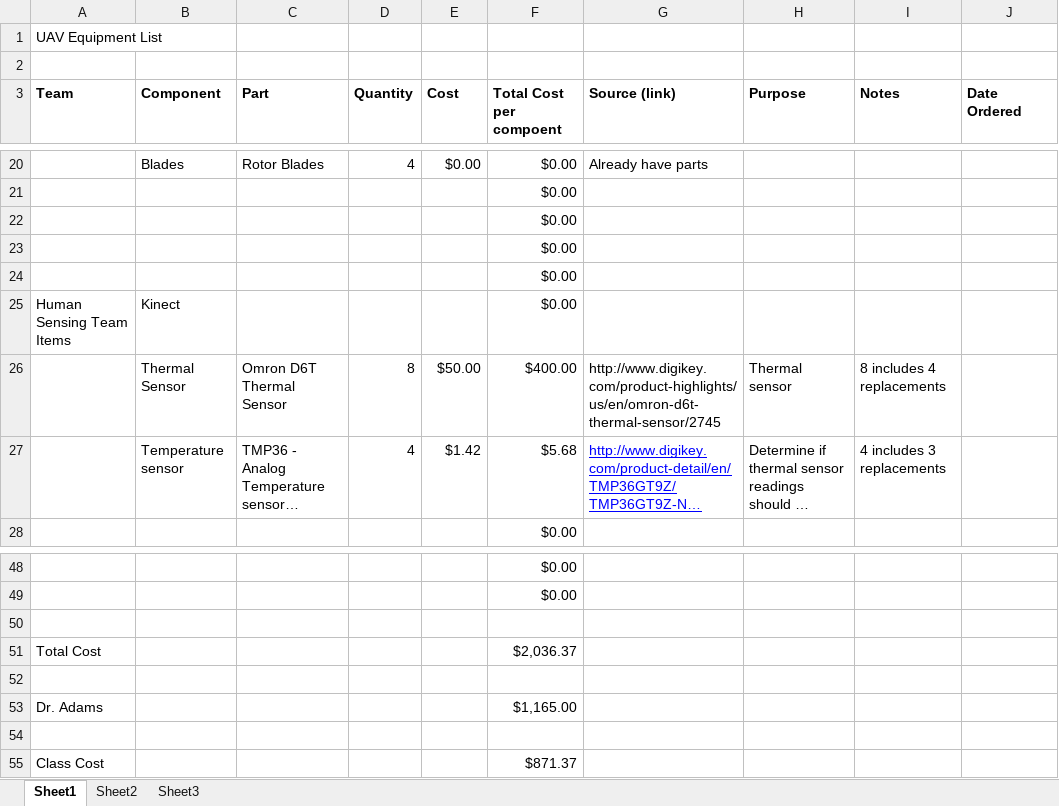
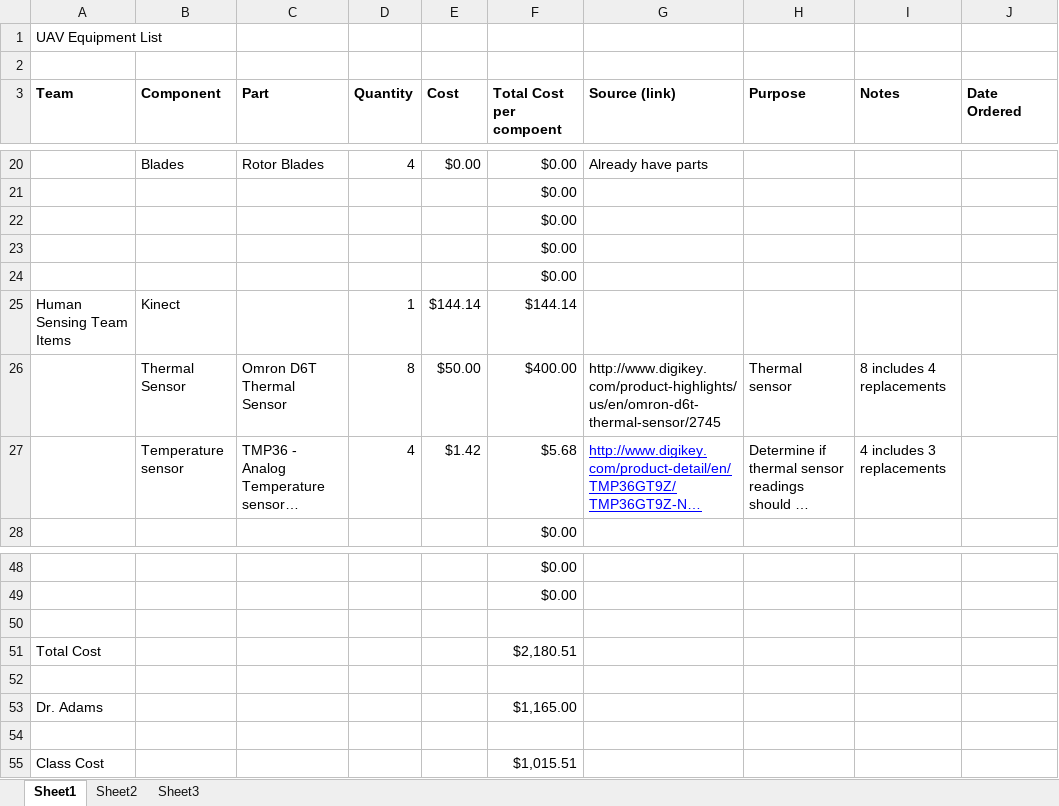
Before and after one commit to VandyUAVCourse/Documents, an Excel workbook: Parts.xlsx, sheet Sheet1, drawn as a sheet; only a part is shown, gaps mark what is left out; long unchanged cells end in …; values as stored, in another font and other column widths than the file's, no borders; the diff names each change by its address in the sheet, - before the commit and + after, or states it on an @@ line.

Commit message:
Kinect price

```diff
--- a/Parts.xlsx (sheet Sheet1)
+++ b/Parts.xlsx (sheet Sheet1)
-D25 (Quantity): (empty)
+D25 (Quantity): 1
-E25 (Cost): (empty)
+E25 (Cost): $144.14
-F25 (Total Cost per compoent): $0.00
+F25 (Total Cost per compoent): $144.14
-F51 (Total Cost per compoent): $2,036.37
+F51 (Total Cost per compoent): $2,180.51
-F55 (Total Cost per compoent): $871.37
+F55 (Total Cost per compoent): $1,015.51
```
